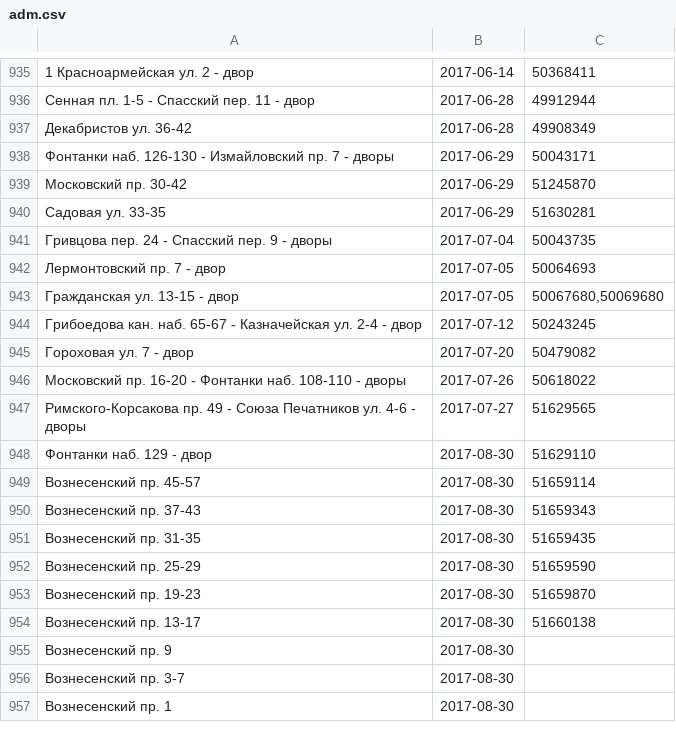
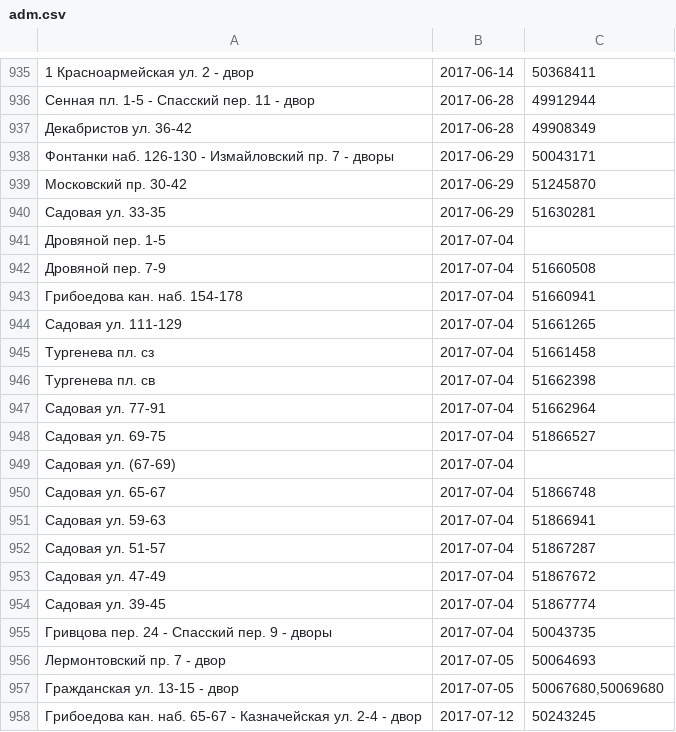
Before and after one commit to AntonKhorev/oplofk, a CSV file: adm.csv, drawn as a sheet; only a part is shown, gaps mark what is left out; the shorter side is filled out with more unchanged rows; the diff names each change by its address in the sheet, - before the commit and + after, or states it on an @@ line.

```diff
--- a/adm.csv
+++ b/adm.csv
+row 941: Дровяной пер. 1-5 | 2017-07-04
+row 942: Дровяной пер. 7-9 | 2017-07-04 | 51660508
+row 943: Грибоедова кан. наб. 154-178 | 2017-07-04 | 51660941
+row 944: Садовая ул. 111-129 | 2017-07-04 | 51661265
+row 945: Тургенева пл. сз | 2017-07-04 | 51661458
+row 946: Тургенева пл. св | 2017-07-04 | 51662398
+row 947: Садовая ул. 77-91 | 2017-07-04 | 51662964
+row 948: Садовая ул. 69-75 | 2017-07-04 | 51866527
+row 949: Садовая ул. (67-69) | 2017-07-04
+row 950: Садовая ул. 65-67 | 2017-07-04 | 51866748
+row 951: Садовая ул. 59-63 | 2017-07-04 | 51866941
+row 952: Садовая ул. 51-57 | 2017-07-04 | 51867287
+row 953: Садовая ул. 47-49 | 2017-07-04 | 51867672
+row 954: Садовая ул. 39-45 | 2017-07-04 | 51867774
```
Also changed, not shown: 1 other file.
